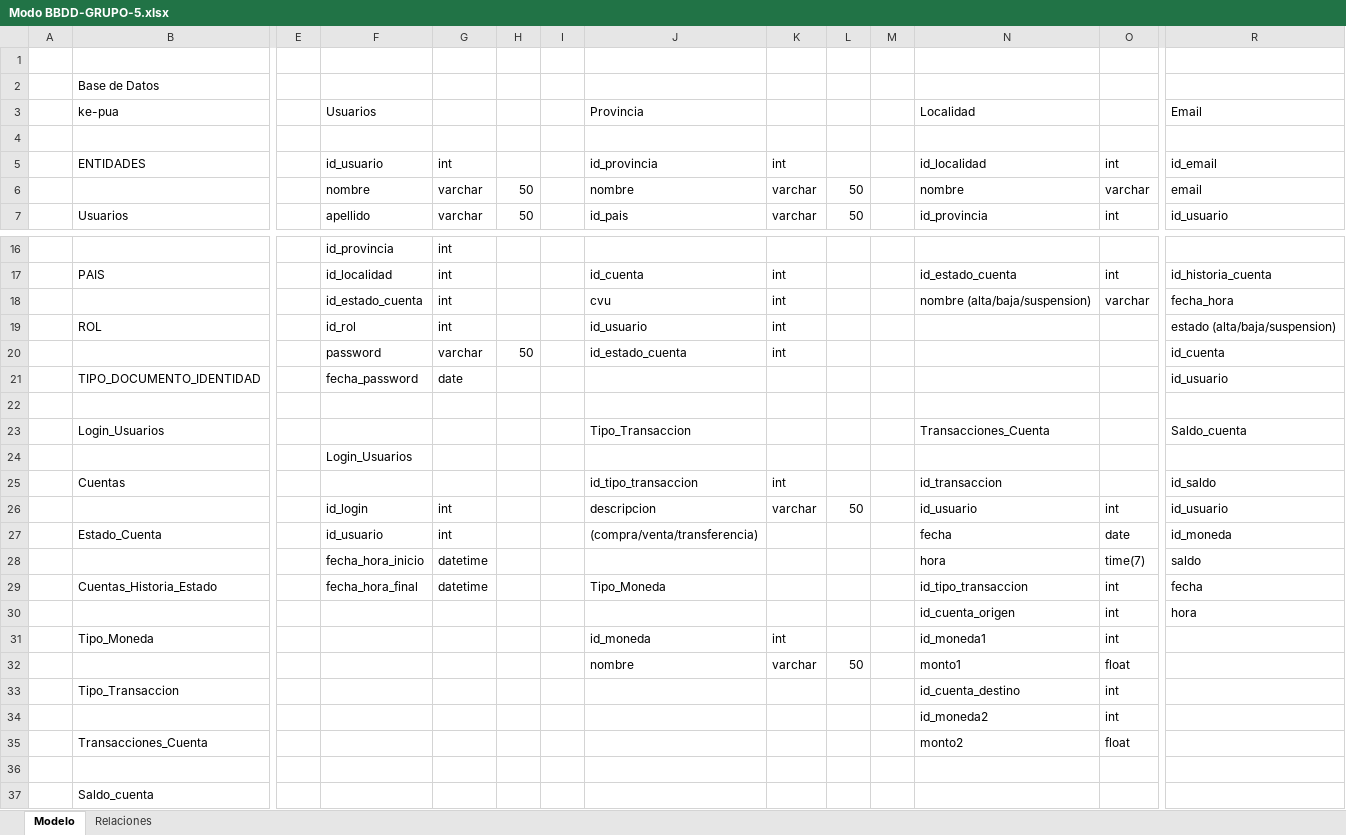
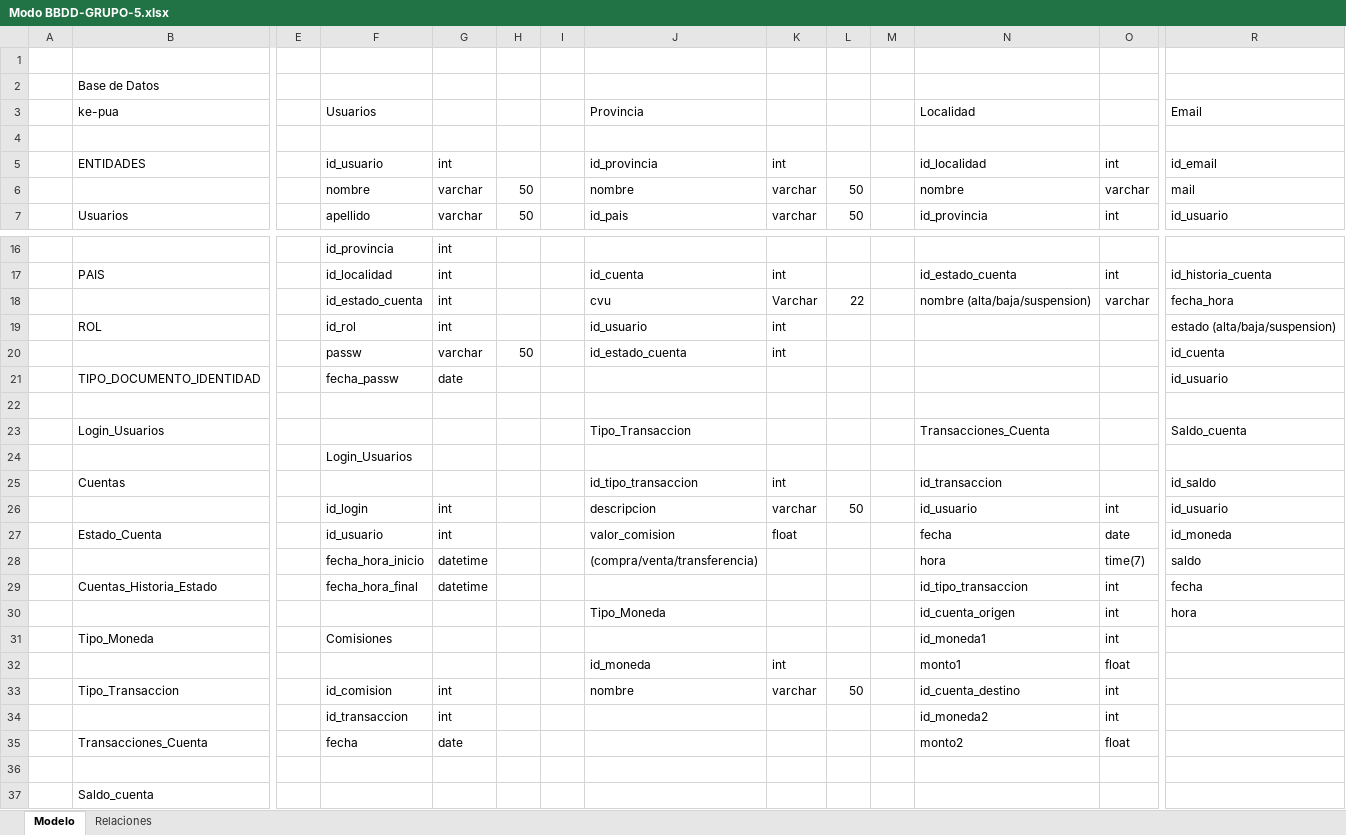
Before and after one commit to classroomMisiones/proyecto-fs-grupo5-g5m, an Excel workbook: Modo BBDD-GRUPO-5.xlsx, sheet Modelo, drawn as a sheet; only a part is shown, gaps mark what is left out; values as stored, in another font and other column widths than the file's, no cell formats; removed rows and columns are numbered as before the commit, all else as after; rows hold the shown columns only; the diff names each change by its address in the sheet, - before the commit and + after, or states it on an @@ line.

Commit message:
nueva estructura base de datos

```diff
--- a/Modo BBDD-GRUPO-5.xlsx (sheet Modelo)
+++ b/Modo BBDD-GRUPO-5.xlsx (sheet Modelo)
-R6 (Email): email
+R6 (Email): mail
-K18: int
+K18: Varchar
-L18: (empty)
+L18: 22
-F20 (Usuarios): password
+F20 (Usuarios): passw
-F21 (Usuarios): fecha_password
+F21 (Usuarios): fecha_passw
-J27 (Provincia): (compra/venta/transferencia)
+J27 (Provincia): valor_comision
-K27: (empty)
+K27: float
-J28 (Provincia): (empty)
+J28 (Provincia): (compra/venta/transferencia)
-J29 (Provincia): Tipo_Moneda
+J29 (Provincia): (empty)
-J30 (Provincia): (empty)
+J30 (Provincia): Tipo_Moneda
-F31 (Usuarios): (empty)
+F31 (Usuarios): Comisiones
-J31 (Provincia): id_moneda
+J31 (Provincia): (empty)
-K31: int
+K31: (empty)
-row 32:  |  |  |  |  |  |  | nombre | varchar | 50 |  | monto1 | float
-row 33:  | Tipo_Transaccion |  |  |  |  |  |  |  |  |  | id_cuenta_destino | int
-row 34:  |  |  |  |  |  |  |  |  |  |  | id_moneda2 | int
+row 32:  |  |  |  |  |  |  | id_moneda | int |  |  | monto1 | float
+row 33:  | Tipo_Transaccion |  | id_comision | int |  |  | nombre | varchar | 50 |  | id_cuenta_destino | int
+row 34:  |  |  | id_transaccion | int |  |  |  |  |  |  | id_moneda2 | int
-F35 (Usuarios): (empty)
+F35 (Usuarios): fecha
-G35: (empty)
+G35: date
```
Also changed, not shown: cell formats.
